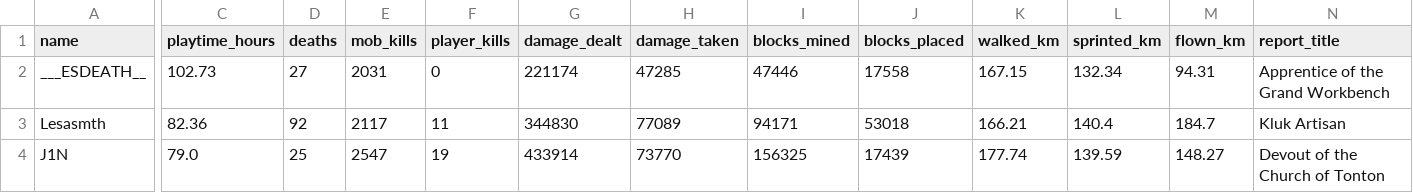
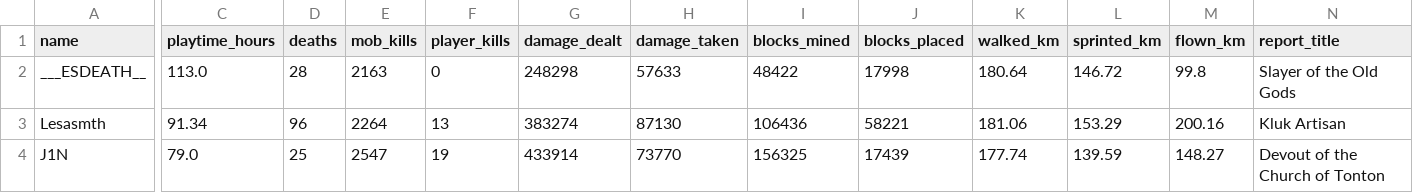
Before and after one commit to EgemenErin/MinecraftServerDataAnalysis, a CSV file: player_stats.csv, drawn as a sheet; only a part is shown, gaps mark what is left out; the diff covers the shown part only; the diff names each change by its address in the sheet, - before the commit and + after, or states it on an @@ line.

Commit message:
chore: update player stats (2026-07-13 03:00)

```diff
--- a/player_stats.csv
+++ b/player_stats.csv
-C2 (playtime_hours): 102.73
+C2 (playtime_hours): 113.0
-D2 (deaths): 27
+D2 (deaths): 28
-E2 (mob_kills): 2031
+E2 (mob_kills): 2163
-G2 (damage_dealt): 221174
+G2 (damage_dealt): 248298
-H2 (damage_taken): 47285
+H2 (damage_taken): 57633
-I2 (blocks_mined): 47446
+I2 (blocks_mined): 48422
-J2 (blocks_placed): 17558
+J2 (blocks_placed): 17998
-K2 (walked_km): 167.15
+K2 (walked_km): 180.64
-L2 (sprinted_km): 132.34
+L2 (sprinted_km): 146.72
-M2 (flown_km): 94.31
+M2 (flown_km): 99.8
-N2 (report_title): Apprentice of the Grand Workbench
+N2 (report_title): Slayer of the Old Gods
-C3 (playtime_hours): 82.36
+C3 (playtime_hours): 91.34
-D3 (deaths): 92
+D3 (deaths): 96
-E3 (mob_kills): 2117
+E3 (mob_kills): 2264
-F3 (player_kills): 11
+F3 (player_kills): 13
-G3 (damage_dealt): 344830
+G3 (damage_dealt): 383274
-H3 (damage_taken): 77089
+H3 (damage_taken): 87130
-I3 (blocks_mined): 94171
+I3 (blocks_mined): 106436
-J3 (blocks_placed): 53018
+J3 (blocks_placed): 58221
-K3 (walked_km): 166.21
+K3 (walked_km): 181.06
-L3 (sprinted_km): 140.4
+L3 (sprinted_km): 153.29
-M3 (flown_km): 184.7
+M3 (flown_km): 200.16
```
Also changed, not shown: 60 edited cells elsewhere in this file, 2 other files.
